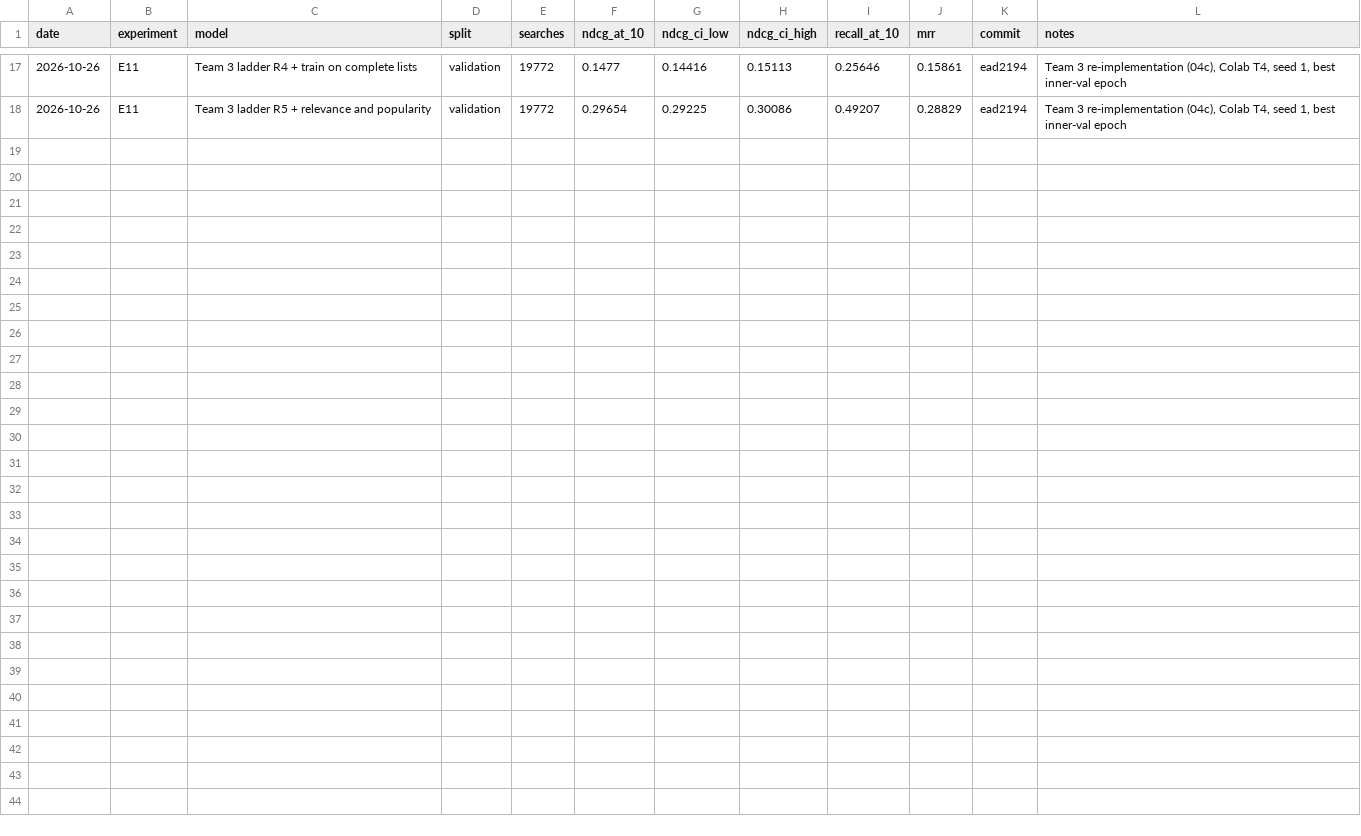
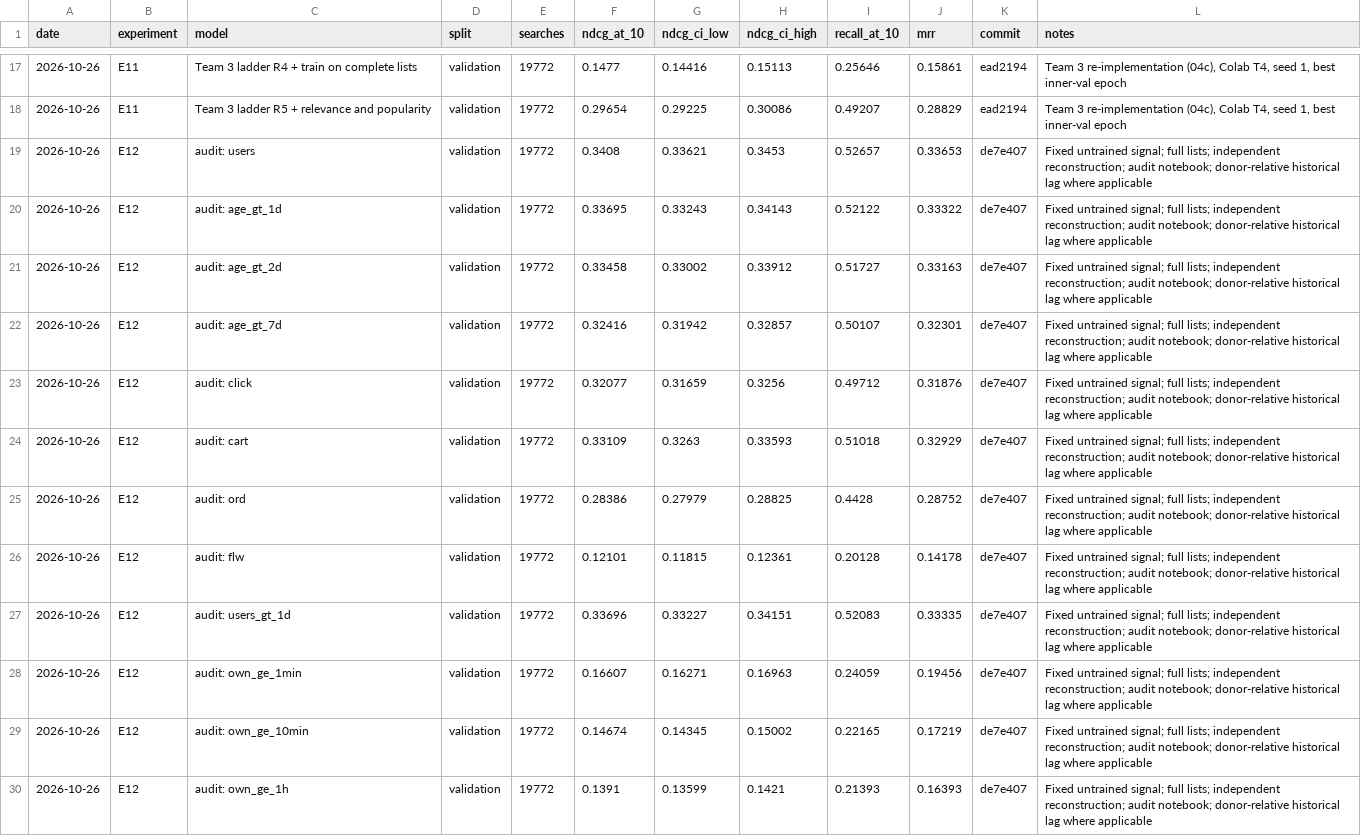
Before and after one commit to liamkunert/BT4222-group17-jdsearch, a CSV file: docs/experiment_results.csv, drawn as a sheet; only a part is shown, gaps mark what is left out; the diff names each change by its address in the sheet, - before the commit and + after, or states it on an @@ line.

```diff
--- a/docs/experiment_results.csv
+++ b/docs/experiment_results.csv
+row 19: 2026-10-26 | E12 | audit: users | validation | 19772 | 0.3408 | 0.33621 | 0.3453 | 0.52657 | 0.33653 | de7e407 | Fixed untrained signal; full lists; independent reconstruction; audit notebook; donor-relative historical lag where applicable
+row 20: 2026-10-26 | E12 | audit: age_gt_1d | validation | 19772 | 0.33695 | 0.33243 | 0.34143 | 0.52122 | 0.33322 | de7e407 | Fixed untrained signal; full lists; independent reconstruction; audit notebook; donor-relative historical lag where applicable
+row 21: 2026-10-26 | E12 | audit: age_gt_2d | validation | 19772 | 0.33458 | 0.33002 | 0.33912 | 0.51727 | 0.33163 | de7e407 | Fixed untrained signal; full lists; independent reconstruction; audit notebook; donor-relative historical lag where applicable
+row 22: 2026-10-26 | E12 | audit: age_gt_7d | validation | 19772 | 0.32416 | 0.31942 | 0.32857 | 0.50107 | 0.32301 | de7e407 | Fixed untrained signal; full lists; independent reconstruction; audit notebook; donor-relative historical lag where applicable
+row 23: 2026-10-26 | E12 | audit: click | validation | 19772 | 0.32077 | 0.31659 | 0.3256 | 0.49712 | 0.31876 | de7e407 | Fixed untrained signal; full lists; independent reconstruction; audit notebook; donor-relative historical lag where applicable
+row 24: 2026-10-26 | E12 | audit: cart | validation | 19772 | 0.33109 | 0.3263 | 0.33593 | 0.51018 | 0.32929 | de7e407 | Fixed untrained signal; full lists; independent reconstruction; audit notebook; donor-relative historical lag where applicable
+row 25: 2026-10-26 | E12 | audit: ord | validation | 19772 | 0.28386 | 0.27979 | 0.28825 | 0.4428 | 0.28752 | de7e407 | Fixed untrained signal; full lists; independent reconstruction; audit notebook; donor-relative historical lag where applicable
+row 26: 2026-10-26 | E12 | audit: flw | validation | 19772 | 0.12101 | 0.11815 | 0.12361 | 0.20128 | 0.14178 | de7e407 | Fixed untrained signal; full lists; independent reconstruction; audit notebook; donor-relative historical lag where applicable
+row 27: 2026-10-26 | E12 | audit: users_gt_1d | validation | 19772 | 0.33696 | 0.33227 | 0.34151 | 0.52083 | 0.33335 | de7e407 | Fixed untrained signal; full lists; independent reconstruction; audit notebook; donor-relative historical lag where applicable
+row 28: 2026-10-26 | E12 | audit: own_ge_1min | validation | 19772 | 0.16607 | 0.16271 | 0.16963 | 0.24059 | 0.19456 | de7e407 | Fixed untrained signal; full lists; independent reconstruction; audit notebook; donor-relative historical lag where applicable
+row 29: 2026-10-26 | E12 | audit: own_ge_10min | validation | 19772 | 0.14674 | 0.14345 | 0.15002 | 0.22165 | 0.17219 | de7e407 | Fixed untrained signal; full lists; independent reconstruction; audit notebook; donor-relative historical lag where applicable
+row 30: 2026-10-26 | E12 | audit: own_ge_1h | validation | 19772 | 0.1391 | 0.13599 | 0.1421 | 0.21393 | 0.16393 | de7e407 | Fixed untrained signal; full lists; independent reconstruction; audit notebook; donor-relative historical lag where applicable
```
Also changed, not shown: 37 other files.
